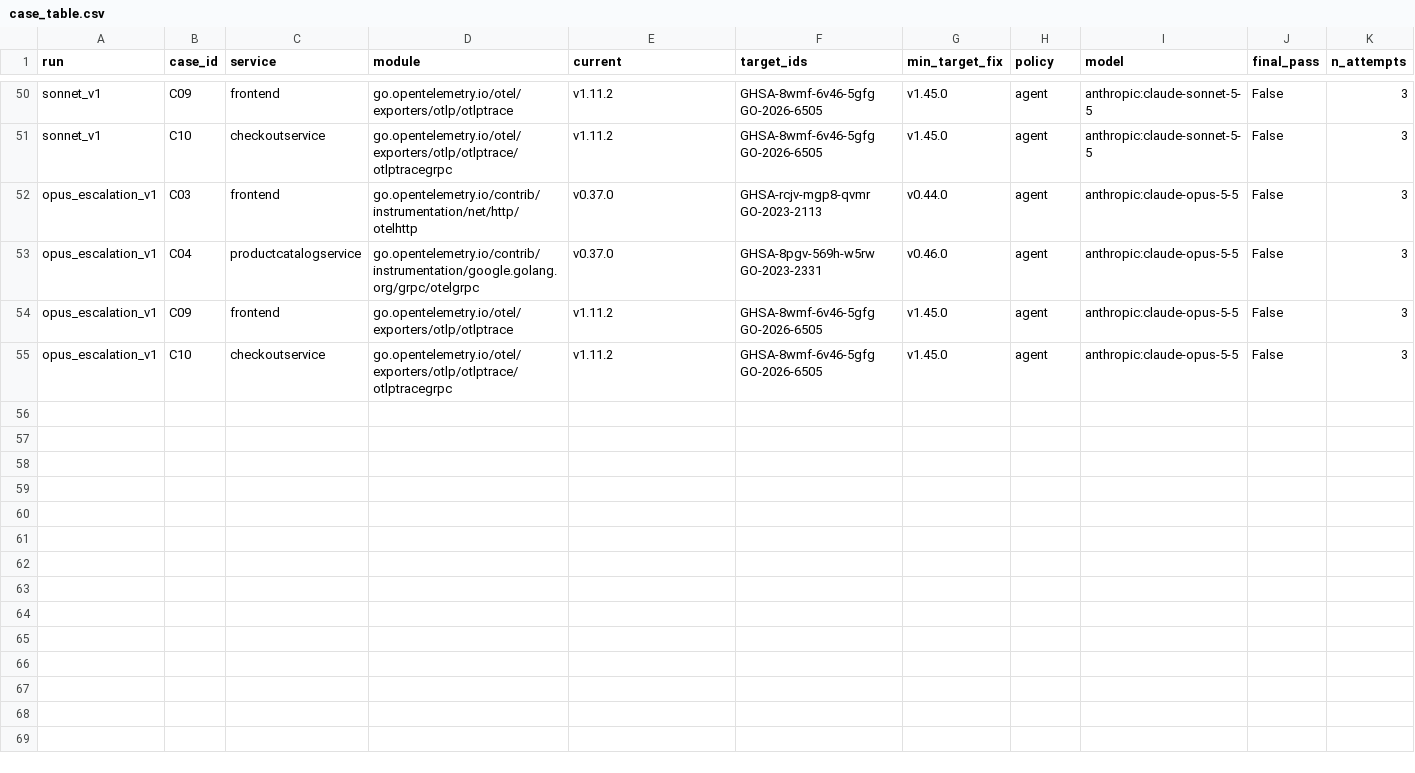
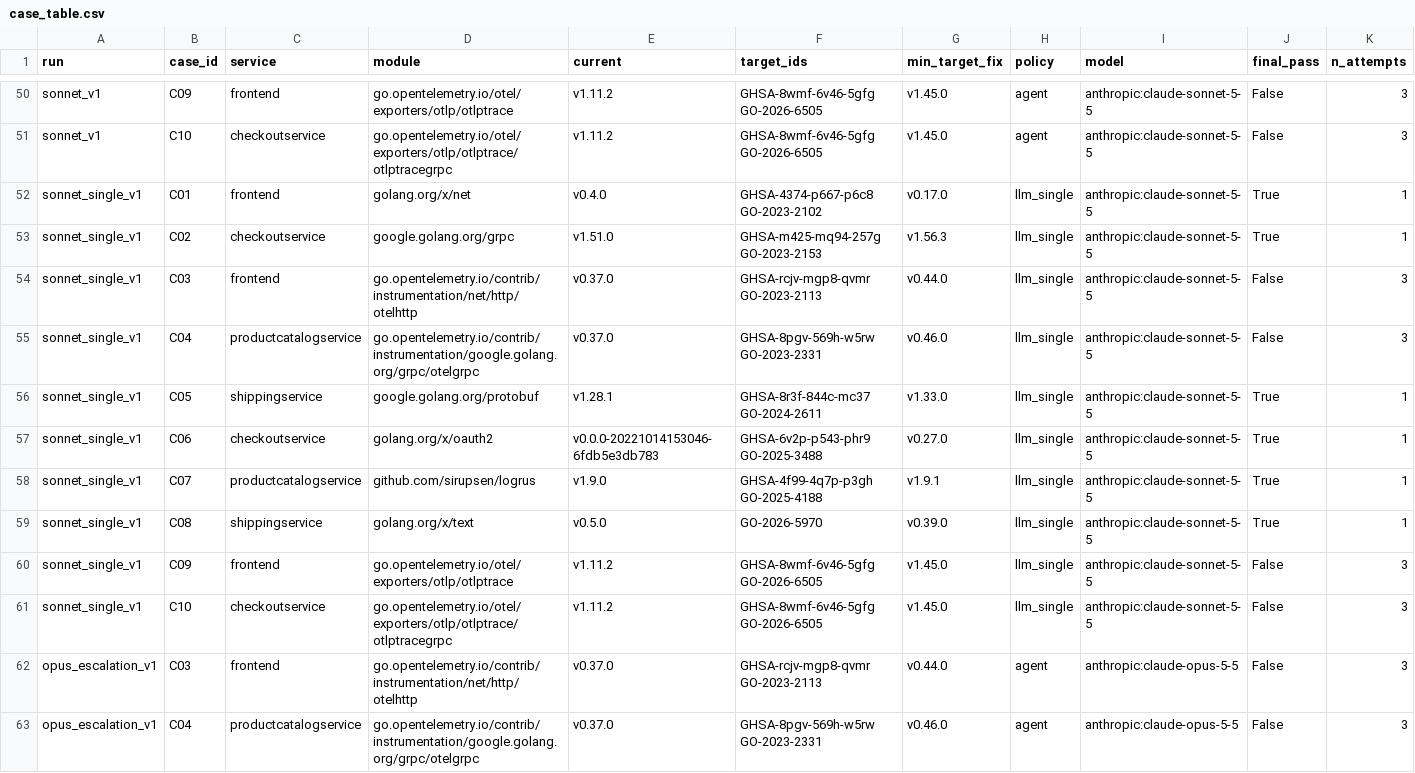
Before and after one commit to khj1212k/supply-chain-scan-agent, a CSV file: lotte/innovate/results/agent/case_table.csv, drawn as a sheet; only a part is shown, gaps mark what is left out; the shorter side is filled out with more unchanged rows; rows hold the shown columns only; the diff names each change by its address in the sheet, - before the commit and + after, or states it on an @@ line.

```diff
--- a/lotte/innovate/results/agent/case_table.csv
+++ b/lotte/innovate/results/agent/case_table.csv
+row 52: sonnet_single_v1 | C01 | frontend | golang.org/x/net | v0.4.0 | GHSA-4374-p667-p6c8 GO-2023-2102 | v0.17.0 | llm_single | anthropic:claude-sonnet-5-5 | True | 1
+row 53: sonnet_single_v1 | C02 | checkoutservice | google.golang.org/grpc | v1.51.0 | GHSA-m425-mq94-257g GO-2023-2153 | v1.56.3 | llm_single | anthropic:claude-sonnet-5-5 | True | 1
+row 54: sonnet_single_v1 | C03 | frontend | go.opentelemetry.io/contrib/instrumentation/net/http/otelhttp | v0.37.0 | GHSA-rcjv-mgp8-qvmr GO-2023-2113 | v0.44.0 | llm_single | anthropic:claude-sonnet-5-5 | False | 3
+row 55: sonnet_single_v1 | C04 | productcatalogservice | go.opentelemetry.io/contrib/instrumentation/google.golang.org/grpc/otelgrpc | v0.37.0 | GHSA-8pgv-569h-w5rw GO-2023-2331 | v0.46.0 | llm_single | anthropic:claude-sonnet-5-5 | False | 3
+row 56: sonnet_single_v1 | C05 | shippingservice | google.golang.org/protobuf | v1.28.1 | GHSA-8r3f-844c-mc37 GO-2024-2611 | v1.33.0 | llm_single | anthropic:claude-sonnet-5-5 | True | 1
+row 57: sonnet_single_v1 | C06 | checkoutservice | golang.org/x/oauth2 | v0.0.0-20221014153046-6fdb5e3db783 | GHSA-6v2p-p543-phr9 GO-2025-3488 | v0.27.0 | llm_single | anthropic:claude-sonnet-5-5 | True | 1
+row 58: sonnet_single_v1 | C07 | productcatalogservice | github.com/sirupsen/logrus | v1.9.0 | GHSA-4f99-4q7p-p3gh GO-2025-4188 | v1.9.1 | llm_single | anthropic:claude-sonnet-5-5 | True | 1
+row 59: sonnet_single_v1 | C08 | shippingservice | golang.org/x/text | v0.5.0 | GO-2026-5970 | v0.39.0 | llm_single | anthropic:claude-sonnet-5-5 | True | 1
+row 60: sonnet_single_v1 | C09 | frontend | go.opentelemetry.io/otel/exporters/otlp/otlptrace | v1.11.2 | GHSA-8wmf-6v46-5gfg GO-2026-6505 | v1.45.0 | llm_single | anthropic:claude-sonnet-5-5 | False | 3
+row 61: sonnet_single_v1 | C10 | checkoutservice | go.opentelemetry.io/otel/exporters/otlp/otlptrace/otlptracegrpc | v1.11.2 | GHSA-8wmf-6v46-5gfg GO-2026-6505 | v1.45.0 | llm_single | anthropic:claude-sonnet-5-5 | False | 3
```
Also changed, not shown: 25 other files.
